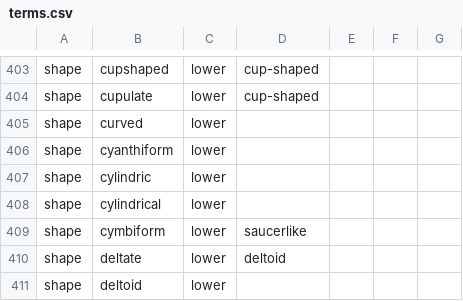
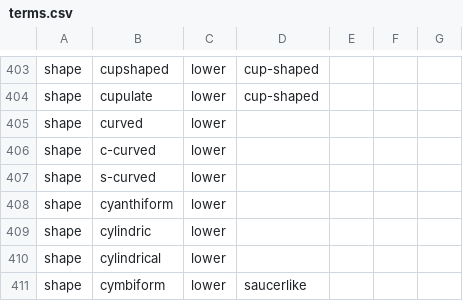
Before and after one commit to rafelafrance/traiter_efloras, a CSV file: src/vocabulary/terms.csv, drawn as a sheet; only a part is shown, gaps mark what is left out; the shorter side is filled out with more unchanged rows.

```diff
--- a/src/vocabulary/terms.csv
+++ b/src/vocabulary/terms.csv
@@ -405,2 +405,4 @@ shape,cupulate,lower,cup-shaped,,,
 shape,curved,lower,,,,
+shape,c-curved,lower,,,,
+shape,s-curved,lower,,,,
 shape,cyanthiform,lower,,,,
```
Also changed, not shown: 4 other files.
